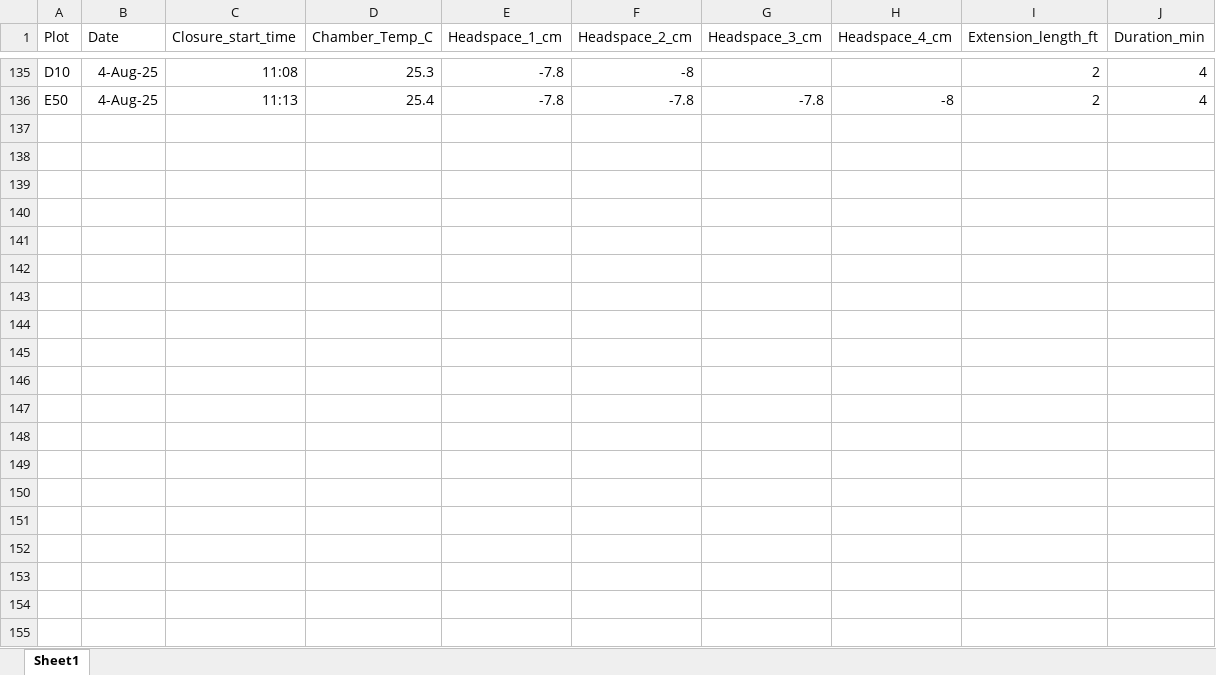
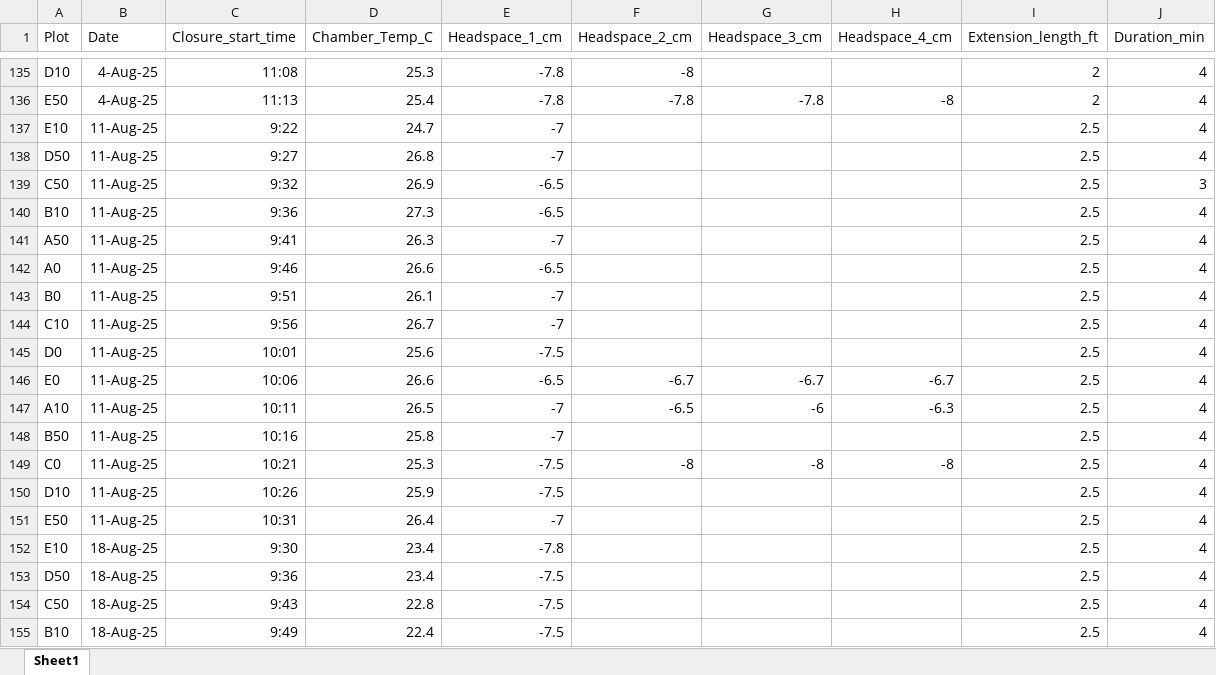
Before and after one commit to XiaoZhangZhangRice/ERW, an Excel workbook: Field_Data/Field_Data.xlsx, sheet Sheet1, drawn as a sheet; only a part is shown, gaps mark what is left out; values as stored, in another font and other column widths than the file's, no borders; the diff covers the shown part only; the diff names each change by its address in the sheet, - before the commit and + after, or states it on an @@ line.

```diff
--- a/Field_Data/Field_Data.xlsx (sheet Sheet1)
+++ b/Field_Data/Field_Data.xlsx (sheet Sheet1)
+row 137: E10 | 11-Aug-25 | 9:22 | 24.7 | -7 |  |  |  | 2.5 | 4
+row 138: D50 | 11-Aug-25 | 9:27 | 26.8 | -7 |  |  |  | 2.5 | 4
+row 139: C50 | 11-Aug-25 | 9:32 | 26.9 | -6.5 |  |  |  | 2.5 | 3
+row 140: B10 | 11-Aug-25 | 9:36 | 27.3 | -6.5 |  |  |  | 2.5 | 4
+row 141: A50 | 11-Aug-25 | 9:41 | 26.3 | -7 |  |  |  | 2.5 | 4
+row 142: A0 | 11-Aug-25 | 9:46 | 26.6 | -6.5 |  |  |  | 2.5 | 4
+row 143: B0 | 11-Aug-25 | 9:51 | 26.1 | -7 |  |  |  | 2.5 | 4
+row 144: C10 | 11-Aug-25 | 9:56 | 26.7 | -7 |  |  |  | 2.5 | 4
+row 145: D0 | 11-Aug-25 | 10:01 | 25.6 | -7.5 |  |  |  | 2.5 | 4
+row 146: E0 | 11-Aug-25 | 10:06 | 26.6 | -6.5 | -6.7 | -6.7 | -6.7 | 2.5 | 4
+row 147: A10 | 11-Aug-25 | 10:11 | 26.5 | -7 | -6.5 | -6 | -6.3 | 2.5 | 4
+row 148: B50 | 11-Aug-25 | 10:16 | 25.8 | -7 |  |  |  | 2.5 | 4
+row 149: C0 | 11-Aug-25 | 10:21 | 25.3 | -7.5 | -8 | -8 | -8 | 2.5 | 4
+row 150: D10 | 11-Aug-25 | 10:26 | 25.9 | -7.5 |  |  |  | 2.5 | 4
+row 151: E50 | 11-Aug-25 | 10:31 | 26.4 | -7 |  |  |  | 2.5 | 4
+row 152: E10 | 18-Aug-25 | 9:30 | 23.4 | -7.8 |  |  |  | 2.5 | 4
+row 153: D50 | 18-Aug-25 | 9:36 | 23.4 | -7.5 |  |  |  | 2.5 | 4
+row 154: C50 | 18-Aug-25 | 9:43 | 22.8 | -7.5 |  |  |  | 2.5 | 4
+row 155: B10 | 18-Aug-25 | 9:49 | 22.4 | -7.5 |  |  |  | 2.5 | 4
```
Also changed, not shown: 26 added rows elsewhere in this sheet, Computed_Flux/all_fluxes.xlsx, 13 other files.
